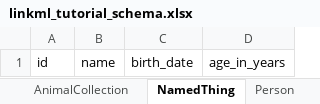
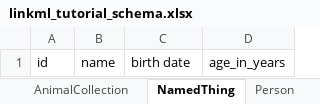
Before and after one commit to linkml/linkml-tutorial, an Excel workbook: project/excel/linkml_tutorial_schema.xlsx, sheet NamedThing, drawn as a sheet; values as stored, in another font and other column widths than the file's, no borders; the diff names each change by its address in the sheet, - before the commit and + after, or states it on an @@ line.

```diff
--- a/project/excel/linkml_tutorial_schema.xlsx (sheet NamedThing)
+++ b/project/excel/linkml_tutorial_schema.xlsx (sheet NamedThing)
-C1: birth_date
+C1: birth date
```
Also changed, not shown: sheet NamedThing1, sheet Person1, sheet Animal, sheet Animal1, sheet Person, 12 other files.
